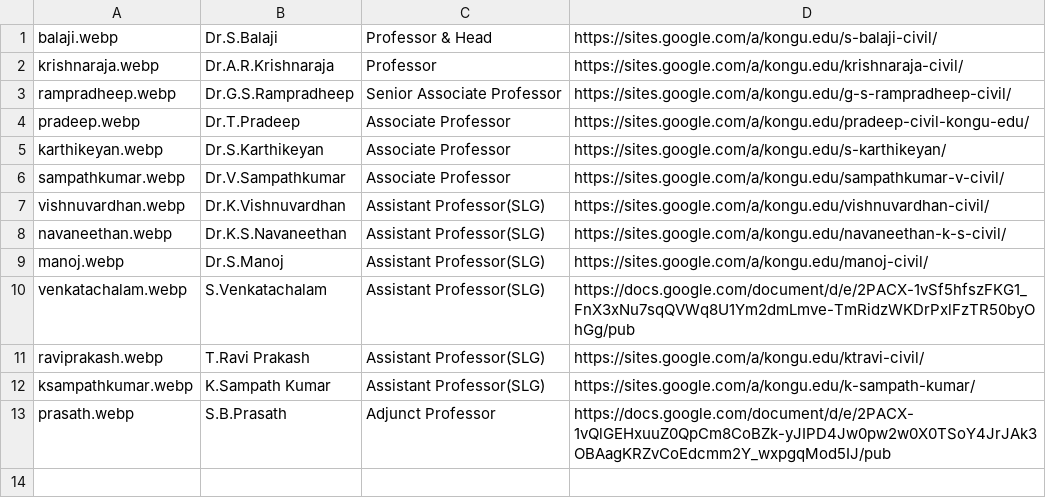
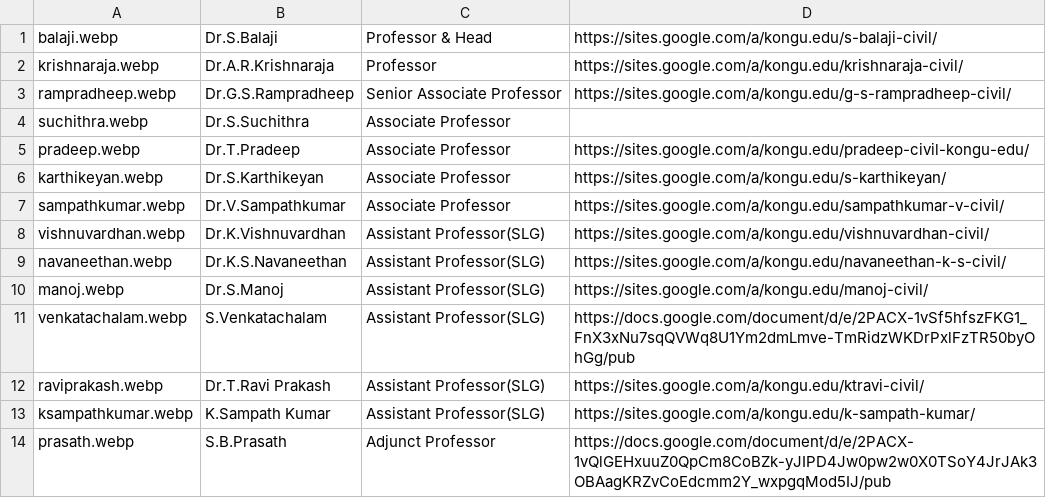
Before and after one commit to kongu-web/kec, a CSV file: public/Faculty/civil.csv, drawn as a sheet.

Commit message:
civil csv updated

```diff
--- a/public/Faculty/civil.csv
+++ b/public/Faculty/civil.csv
@@ -3,2 +3,3 @@ krishnaraja.webp,Dr.A.R.Krishnaraja,Professor,https://sites.google.com/a/kongu.e
 rampradheep.webp,Dr.G.S.Rampradheep,Senior Associate Professor,https://sites.google.com/a/kongu.edu/g-s-rampradheep-civil/
+suchithra.webp,Dr.S.Suchithra,Associate Professor,
 pradeep.webp,Dr.T.Pradeep,Associate Professor,https://sites.google.com/a/kongu.edu/pradeep-civil-kongu-edu/
@@ -10,3 +11,3 @@ manoj.webp,Dr.S.Manoj,Assistant Professor(SLG),https://sites.google.com/a/kongu.
 venkatachalam.webp,S.Venkatachalam,Assistant Professor(SLG),https://docs.google.com/document/d/e/2PACX-1vSf5hfszFKG1_FnX3xNu7sqQVWq8U1Ym2dmLmve-TmRidzWKDrPxlFzTR50byOhGg/pub
-raviprakash.webp,T.Ravi Prakash,Assistant Professor(SLG),https://sites.google.com/a/kongu.edu/ktravi-civil/
+raviprakash.webp,Dr.T.Ravi Prakash,Assistant Professor(SLG),https://sites.google.com/a/kongu.edu/ktravi-civil/
 ksampathkumar.webp,K.Sampath Kumar,Assistant Professor(SLG),https://sites.google.com/a/kongu.edu/k-sampath-kumar/
```
Also changed, not shown: 1 other file.
